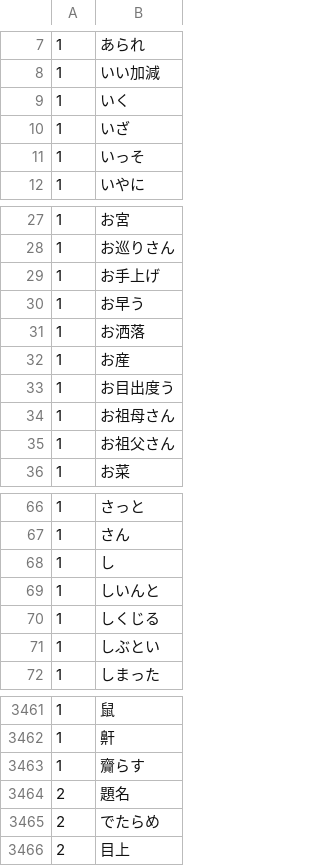
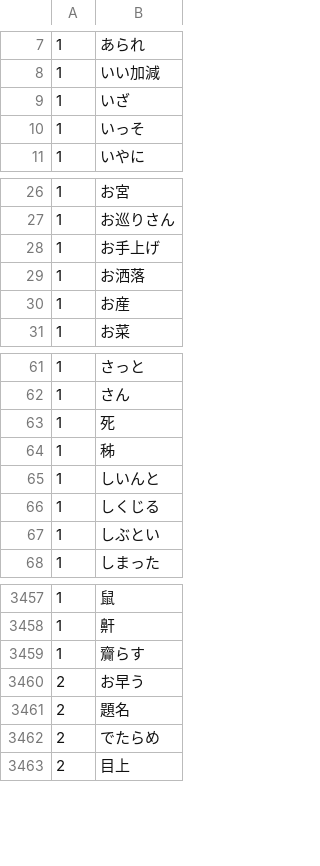
Before and after one commit to Shwuup/j-freq-getter-api, a CSV file: src/main/resources/jlptvocab.csv, drawn as a sheet; only a part is shown, gaps mark what is left out.

Commit message:
slightly adjust csv

```diff
--- a/src/main/resources/jlptvocab.csv
+++ b/src/main/resources/jlptvocab.csv
@@ -8,3 +8,2 @@
 1,いい加減
-1,いく
 1,いざ
@@ -29,8 +28,4 @@
 1,お手上げ
-1,お早う
 1,お洒落
 1,お産
-1,お目出度う
-1,お祖母さん
-1,お祖父さん
 1,お菜
@@ -67,3 +62,4 @@
 1,さん
-1,し
+1,死
+1,秭
 1,しいんと
@@ -3463,2 +3459,3 @@
 1,齎らす
+2,お早う
 2,題名
```
